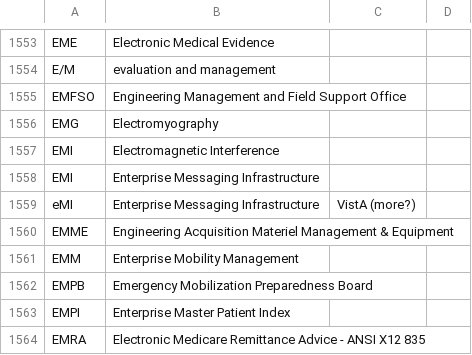
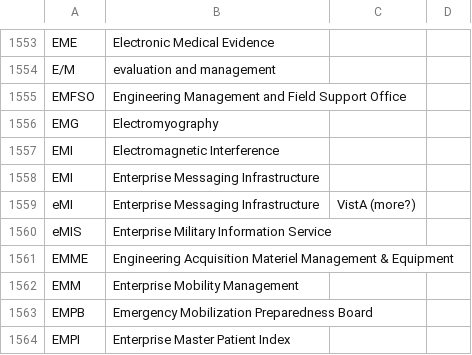
Before and after one commit to department-of-veterans-affairs/acronyms, a CSV file: acronyms.csv, drawn as a sheet; only a part is shown, gaps mark what is left out; the shorter side is filled out with more unchanged rows; the diff names each change by its address in the sheet, - before the commit and + after, or states it on an @@ line.

Commit message:
Add eMIS to acronyms

```diff
--- a/acronyms.csv
+++ b/acronyms.csv
+row 1560: eMIS | Enterprise Military Information Service
```
